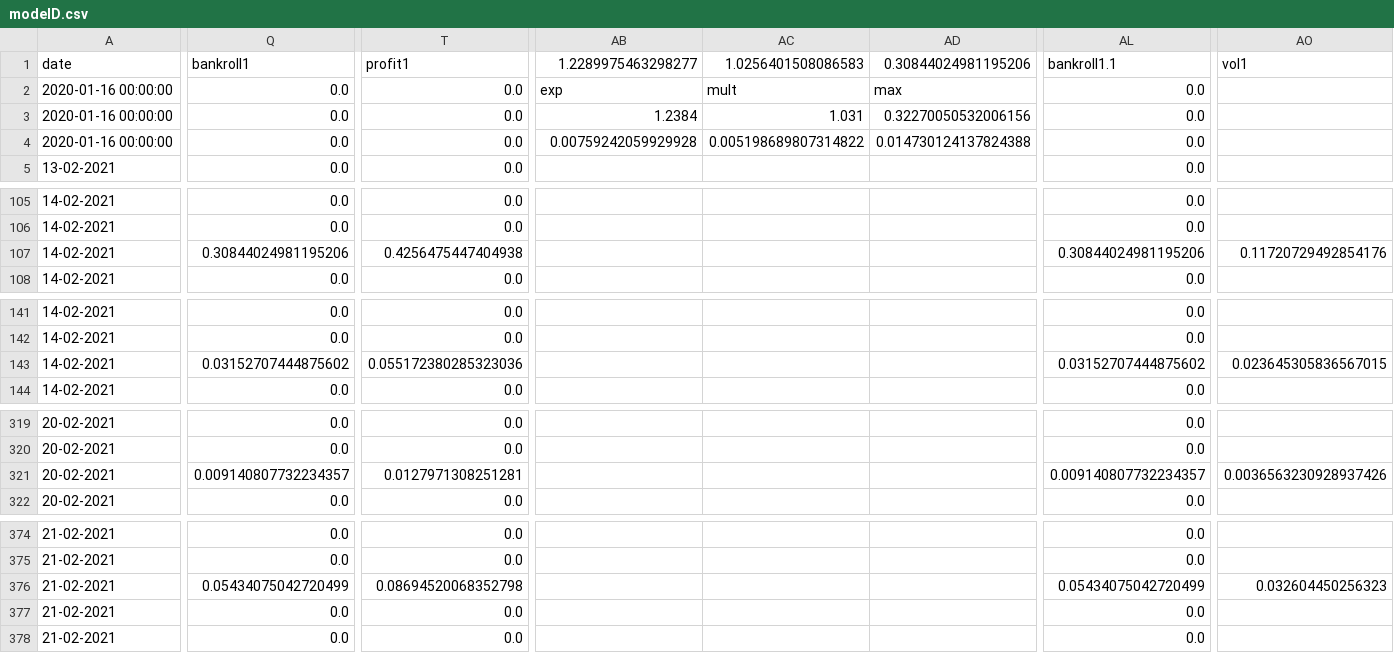
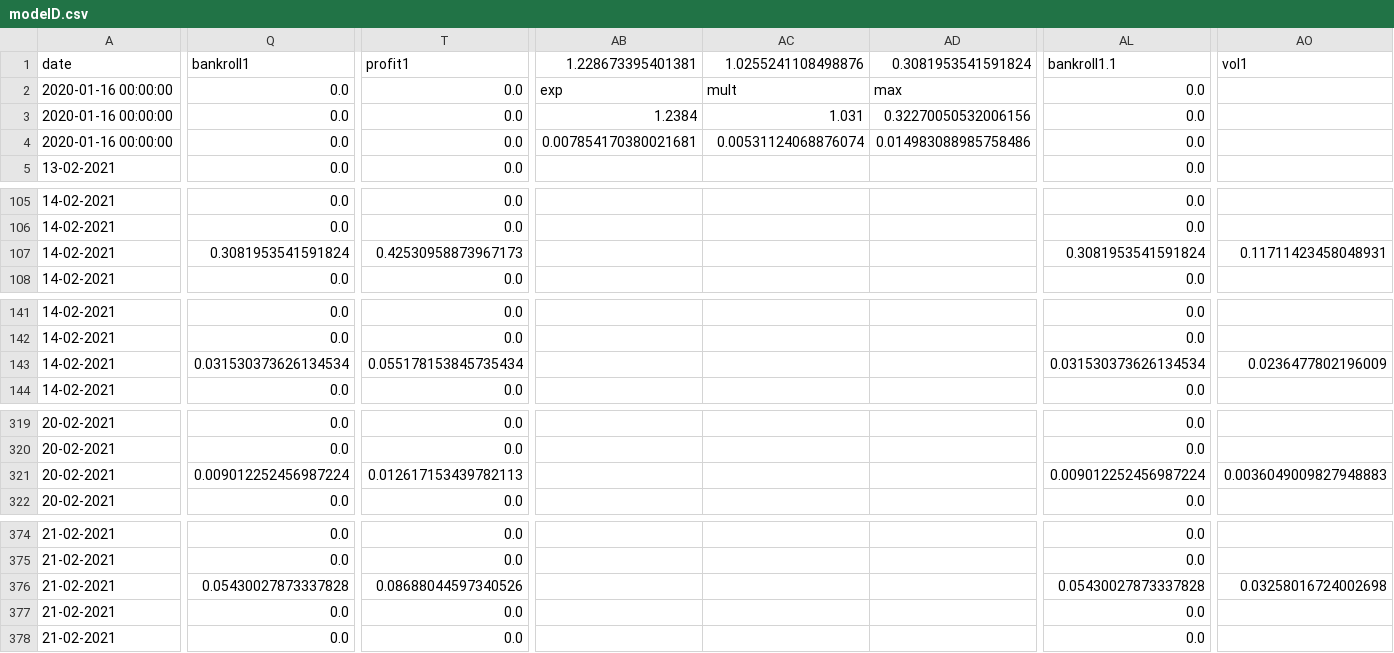
Before and after one commit to jps-yes/soccer_predictor, a CSV file: website/modelD.csv, drawn as a sheet; only a part is shown, gaps mark what is left out; the diff covers the shown part only; the diff names each change by its address in the sheet, - before the commit and + after, or states it on an @@ line.

```diff
--- a/website/modelD.csv
+++ b/website/modelD.csv
-AB1: 1.2289975463298277
+AB1: 1.228673395401381
-AC1: 1.0256401508086583
+AC1: 1.0255241108498876
-AD1: 0.30844024981195206
+AD1: 0.3081953541591824
-AB4 (1.228673395401381): 0.00759242059929928
+AB4 (1.228673395401381): 0.007854170380021681
-AC4 (1.0255241108498876): 0.005198689807314822
+AC4 (1.0255241108498876): 0.00531124068876074
-AD4 (0.3081953541591824): 0.014730124137824388
+AD4 (0.3081953541591824): 0.014983088985758486
-Q107 (bankroll1): 0.30844024981195206
+Q107 (bankroll1): 0.3081953541591824
-T107 (profit1): 0.4256475447404938
+T107 (profit1): 0.42530958873967173
-AL107 (bankroll1.1): 0.30844024981195206
+AL107 (bankroll1.1): 0.3081953541591824
-AO107 (vol1): 0.11720729492854176
+AO107 (vol1): 0.11711423458048931
-Q143 (bankroll1): 0.03152707444875602
+Q143 (bankroll1): 0.031530373626134534
-T143 (profit1): 0.055172380285323036
+T143 (profit1): 0.055178153845735434
-AL143 (bankroll1.1): 0.03152707444875602
+AL143 (bankroll1.1): 0.031530373626134534
-AO143 (vol1): 0.023645305836567015
+AO143 (vol1): 0.0236477802196009
-Q321 (bankroll1): 0.009140807732234357
+Q321 (bankroll1): 0.009012252456987224
-T321 (profit1): 0.0127971308251281
+T321 (profit1): 0.012617153439782113
-AL321 (bankroll1.1): 0.009140807732234357
+AL321 (bankroll1.1): 0.009012252456987224
-AO321 (vol1): 0.0036563230928937426
+AO321 (vol1): 0.0036049009827948883
-Q376 (bankroll1): 0.05434075042720499
+Q376 (bankroll1): 0.05430027873337828
-T376 (profit1): 0.08694520068352798
+T376 (profit1): 0.08688044597340526
-AL376 (bankroll1.1): 0.05434075042720499
+AL376 (bankroll1.1): 0.05430027873337828
-AO376 (vol1): 0.032604450256323
+AO376 (vol1): 0.03258016724002698
```
Also changed, not shown: 57 edited cells elsewhere in this file.
